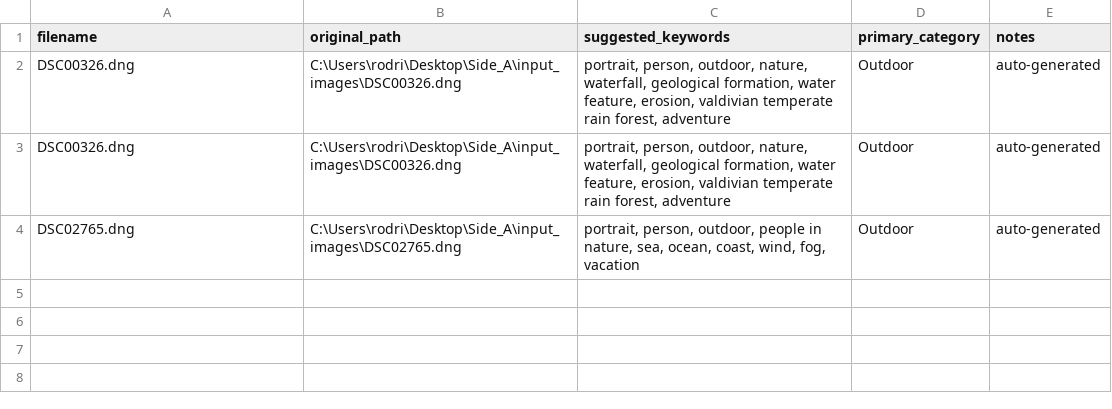
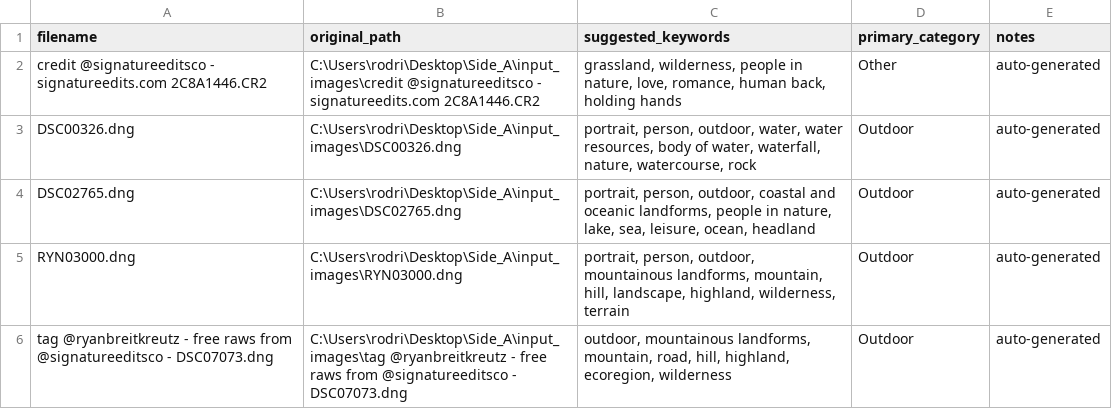
Before and after one commit to rodriseer/sideA, a CSV file: input_images/SideA_Metadata/suggested_keywords.csv, drawn as a sheet.

```diff
--- a/input_images/SideA_Metadata/suggested_keywords.csv
+++ b/input_images/SideA_Metadata/suggested_keywords.csv
@@ -1,4 +1,6 @@
 filename,original_path,suggested_keywords,primary_category,notes
-DSC00326.dng,C:\Users\rodri\Desktop\Side_A\input_images\DSC00326.dng,"portrait, person, outdoor, nature, waterfall, geological formation, water feature, erosion, valdivian temperate rain forest, adventure",Outdoor,auto-generated
-DSC00326.dng,C:\Users\rodri\Desktop\Side_A\input_images\DSC00326.dng,"portrait, person, outdoor, nature, waterfall, geological formation, water feature, erosion, valdivian temperate rain forest, adventure",Outdoor,auto-generated
-DSC02765.dng,C:\Users\rodri\Desktop\Side_A\input_images\DSC02765.dng,"portrait, person, outdoor, people in nature, sea, ocean, coast, wind, fog, vacation",Outdoor,auto-generated
+credit @signatureeditsco - signatureedits.com 2C8A1446.CR2,C:\Users\rodri\Desktop\Side_A\input_images\credit @signatureeditsco - signatureedits.com 2C8A1446.CR2,"grassland, wilderness, people in nature, love, romance, human back, holding hands",Other,auto-generated
+DSC00326.dng,C:\Users\rodri\Desktop\Side_A\input_images\DSC00326.dng,"portrait, person, outdoor, water, water resources, body of water, waterfall, nature, watercourse, rock",Outdoor,auto-generated
+DSC02765.dng,C:\Users\rodri\Desktop\Side_A\input_images\DSC02765.dng,"portrait, person, outdoor, coastal and oceanic landforms, people in nature, lake, sea, leisure, ocean, headland",Outdoor,auto-generated
+RYN03000.dng,C:\Users\rodri\Desktop\Side_A\input_images\RYN03000.dng,"portrait, person, outdoor, mountainous landforms, mountain, hill, landscape, highland, wilderness, terrain",Outdoor,auto-generated
+tag @ryanbreitkreutz - free raws from @signatureeditsco - DSC07073.dng,C:\Users\rodri\Desktop\Side_A\input_images\tag @ryanbreitkreutz - free raws from @signatureeditsco - DSC07073.dng,"outdoor, mountainous landforms, mountain, road, hill, highland, ecoregion, wilderness",Outdoor,auto-generated
```
Also changed, not shown: input_images/SideA_Metadata/metadata.csv, 12 other files.
